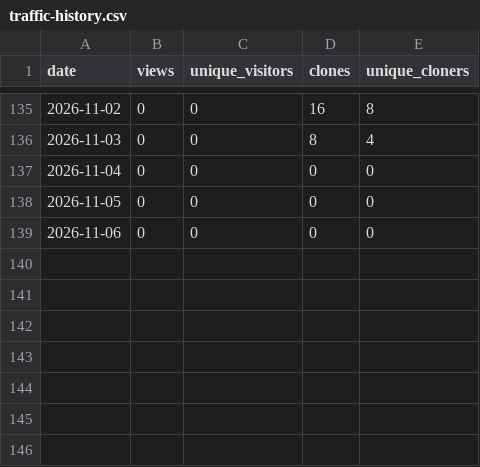
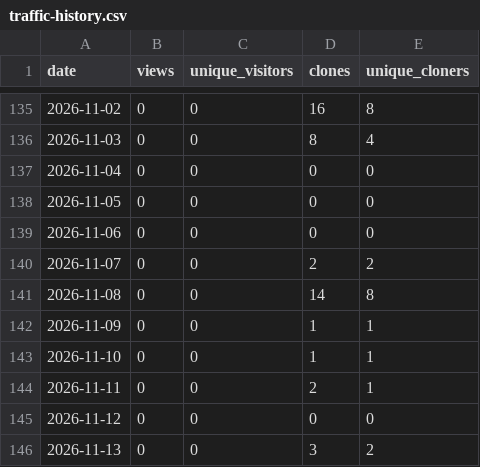
Before and after one commit to banlang/supply-chain-agent, a CSV file: stats/traffic-history.csv, drawn as a sheet; only a part is shown, gaps mark what is left out; the diff names each change by its address in the sheet, - before the commit and + after, or states it on an @@ line.

```diff
--- a/stats/traffic-history.csv
+++ b/stats/traffic-history.csv
+row 140: 2026-11-07 | 0 | 0 | 2 | 2
+row 141: 2026-11-08 | 0 | 0 | 14 | 8
+row 142: 2026-11-09 | 0 | 0 | 1 | 1
+row 143: 2026-11-10 | 0 | 0 | 1 | 1
+row 144: 2026-11-11 | 0 | 0 | 2 | 1
+row 145: 2026-11-12 | 0 | 0 | 0 | 0
+row 146: 2026-11-13 | 0 | 0 | 3 | 2
```
Also changed, not shown: 1 other file.
